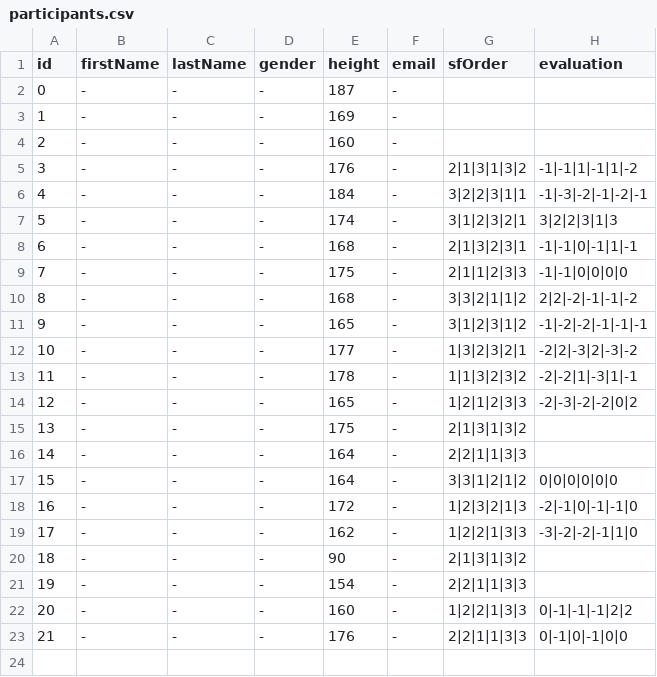
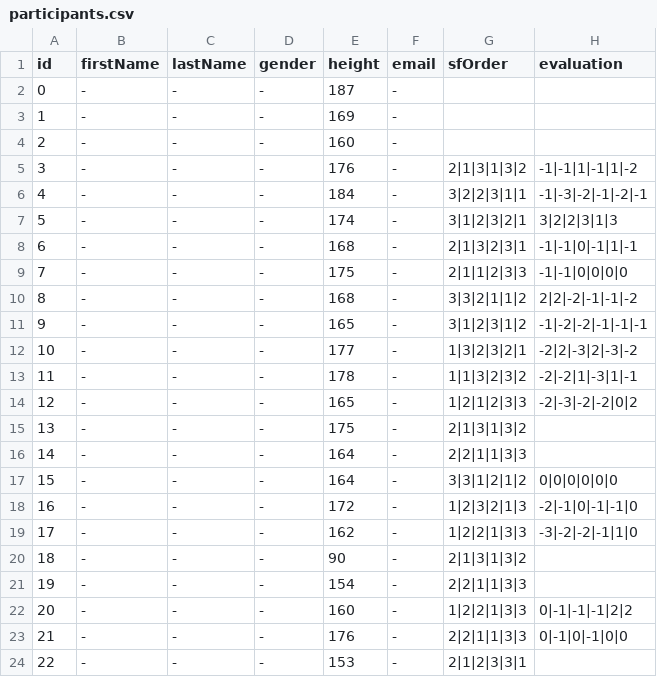
Before and after one commit to rasmus-rudling/crazyswarm, a CSV file: ros_ws/src/crazyswarm/scripts/perceived-safety-study/utils/participants.csv, drawn as a sheet; the diff names each change by its address in the sheet, - before the commit and + after, or states it on an @@ line.

Commit message:
Added last participant

```diff
--- a/ros_ws/src/crazyswarm/scripts/perceived-safety-study/utils/participants.csv
+++ b/ros_ws/src/crazyswarm/scripts/perceived-safety-study/utils/participants.csv
+row 24: 22 | - | - | - | 153 | - | 2|1|2|3|3|1
```
